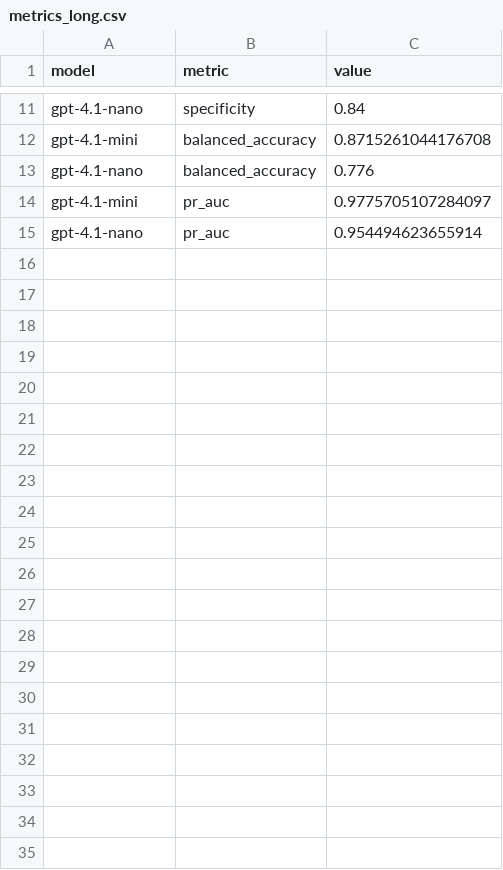
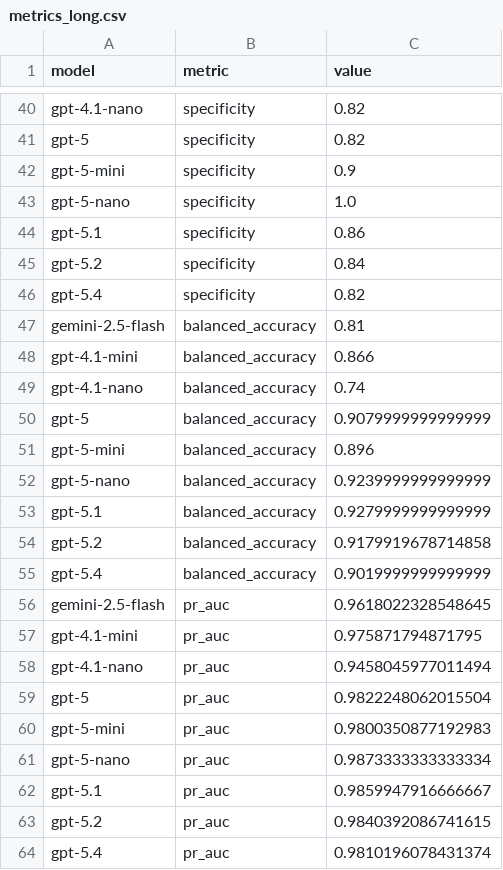
Before and after one commit to GeorgiiBurdinComo/statistical-drift-detection-thesis, a CSV file: assets/metrics_export/metrics_long.csv, drawn as a sheet; only a part is shown, gaps mark what is left out; addresses are those after the commit; the diff covers the shown part only; the diff names each change by its address in the sheet, - before the commit and + after, or states it on an @@ line.

```diff
--- a/assets/metrics_export/metrics_long.csv
+++ b/assets/metrics_export/metrics_long.csv
-C40 (value): 0.84
+C40 (value): 0.82
+row 41: gpt-5 | specificity | 0.82
+row 42: gpt-5-mini | specificity | 0.9
+row 43: gpt-5-nano | specificity | 1.0
+row 44: gpt-5.1 | specificity | 0.86
+row 45: gpt-5.2 | specificity | 0.84
+row 46: gpt-5.4 | specificity | 0.82
+row 47: gemini-2.5-flash | balanced_accuracy | 0.81
-C48 (value): 0.8715261044176708
+C48 (value): 0.866
-C49 (value): 0.776
+C49 (value): 0.74
+row 50: gpt-5 | balanced_accuracy | 0.9079999999999999
+row 51: gpt-5-mini | balanced_accuracy | 0.896
+row 52: gpt-5-nano | balanced_accuracy | 0.9239999999999999
+row 53: gpt-5.1 | balanced_accuracy | 0.9279999999999999
+row 54: gpt-5.2 | balanced_accuracy | 0.9179919678714858
+row 55: gpt-5.4 | balanced_accuracy | 0.9019999999999999
+row 56: gemini-2.5-flash | pr_auc | 0.9618022328548645
-C57 (value): 0.9775705107284097
+C57 (value): 0.975871794871795
-C58 (value): 0.954494623655914
+C58 (value): 0.9458045977011494
+row 59: gpt-5 | pr_auc | 0.9822248062015504
+row 60: gpt-5-mini | pr_auc | 0.9800350877192983
+row 61: gpt-5-nano | pr_auc | 0.9873333333333334
+row 62: gpt-5.1 | pr_auc | 0.9859947916666667
+row 63: gpt-5.2 | pr_auc | 0.9840392086741615
+row 64: gpt-5.4 | pr_auc | 0.9810196078431374
```
Also changed, not shown: 29 added rows and 9 edited cells elsewhere in this file, assets/metrics_export/metrics_wide.csv, 17 other files.
